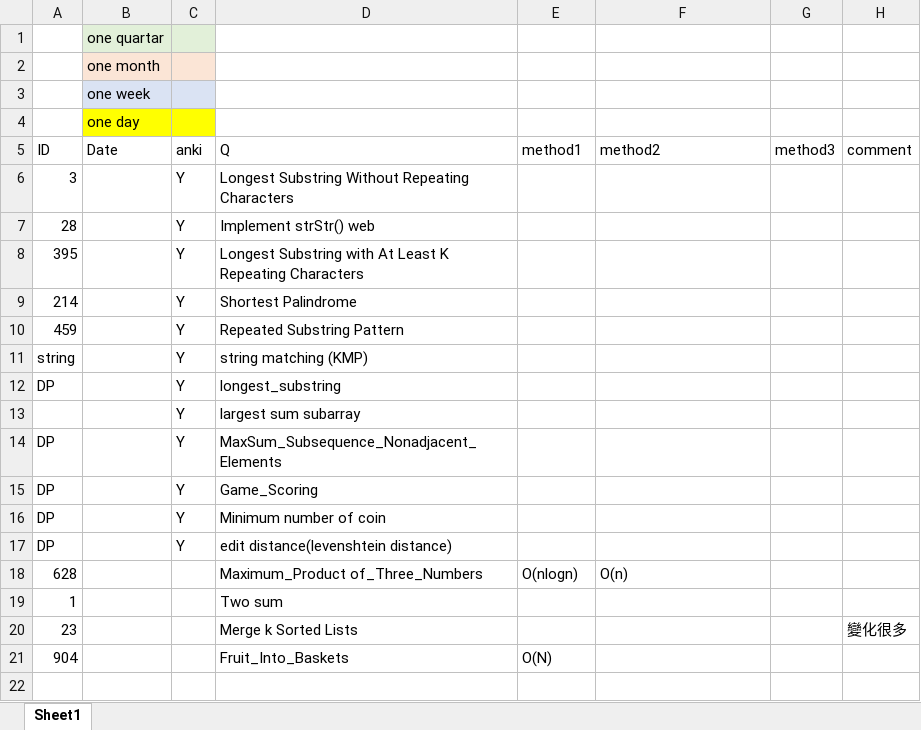
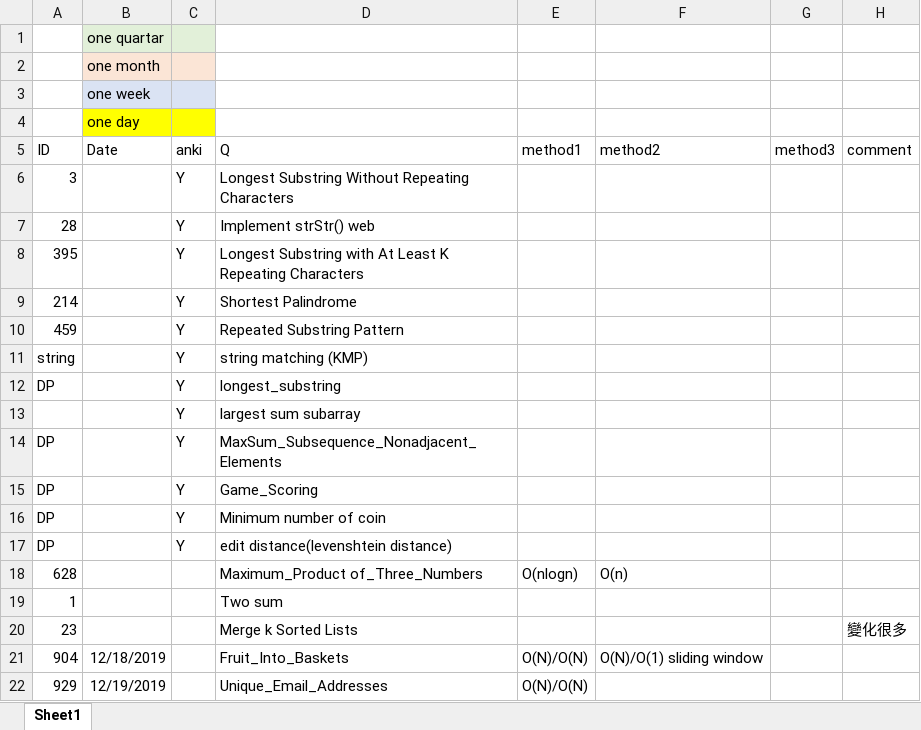
Before and after one commit to zdadadaz/coding_practice, an Excel workbook: retro.xlsx, sheet Sheet1, drawn as a sheet; values as stored, in another font and other column widths than the file's, no borders; the diff names each change by its address in the sheet, - before the commit and + after, or states it on an @@ line.

Commit message:
904 & 929

```diff
--- a/retro.xlsx (sheet Sheet1)
+++ b/retro.xlsx (sheet Sheet1)
-B21 (Date): (empty)
+B21 (Date): 12/18/2019
-E21 (method1): O(N)
+E21 (method1): O(N)/O(N)
-F21 (method2): (empty)
+F21 (method2): O(N)/O(1) sliding window
+row 22: 929 | 12/19/2019 |  | Unique_Email_Addresses | O(N)/O(N)
```
